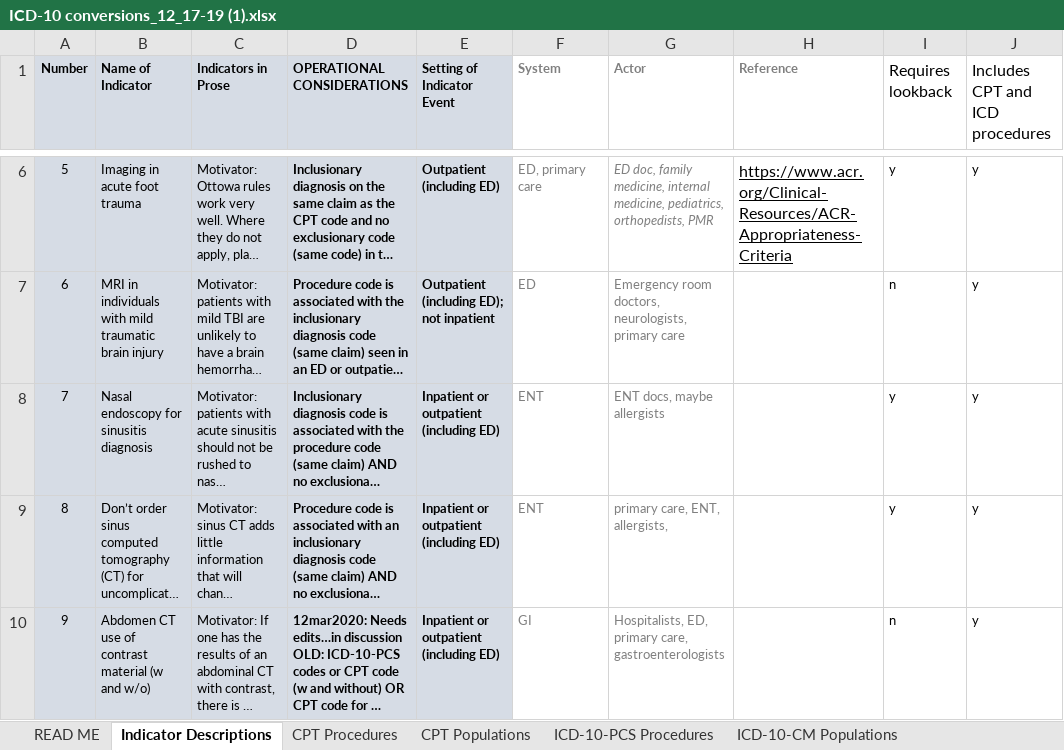
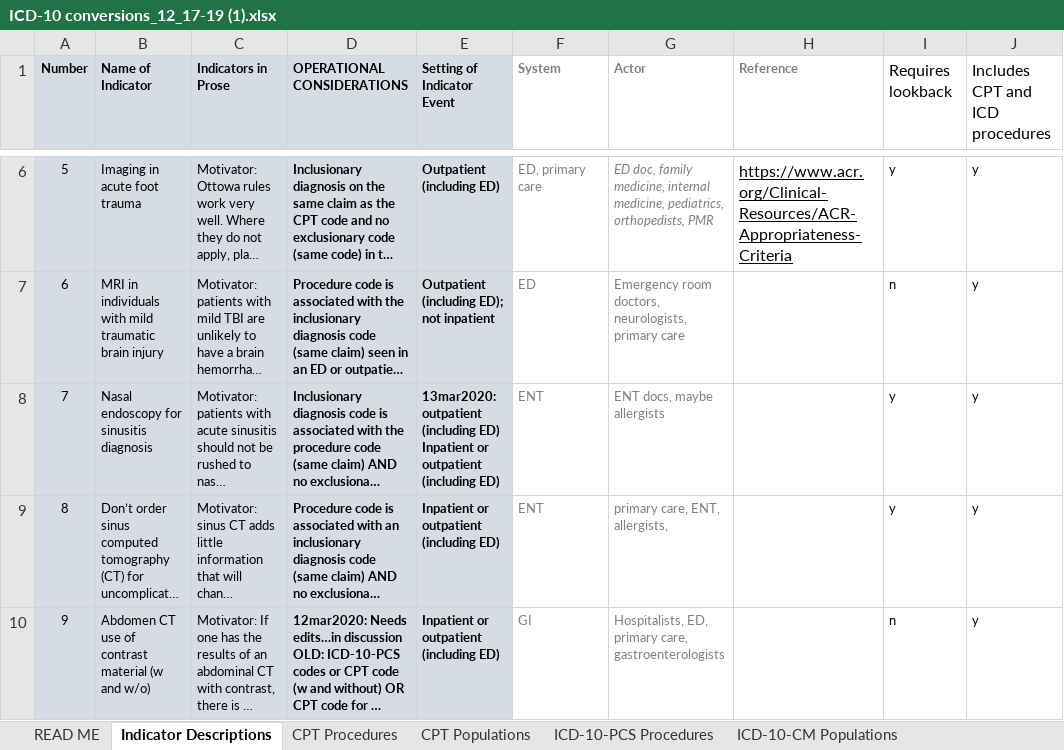
Before and after one commit to susanmhutfless/Overuse-Index-Segal-et-al-Johns-Hopkins-University-ICD-10-Coding, an Excel workbook: ICD-10 conversions_12_17-19 (1).xlsx, sheet Indicator Descriptions, drawn as a sheet; only a part is shown, gaps mark what is left out; long unchanged cells end in …; values as stored, in another font and other column widths than the file's, no borders; conditional formats not drawn; ↵ is a line break in a cell; the diff names each change by its address in the sheet, - before the commit and + after, or states it on an @@ line.

```diff
--- a/ICD-10 conversions_12_17-19 (1).xlsx (sheet Indicator Descriptions)
+++ b/ICD-10 conversions_12_17-19 (1).xlsx (sheet Indicator Descriptions)
-E8 (Setting of Indicator Event): Inpatient or…
+E8 (Setting of Indicator Event): 13mar2020: outpatient (including ED) ↵ Inpatient or…
```
Also changed, not shown: sheet ICD-10-CM Populations.
